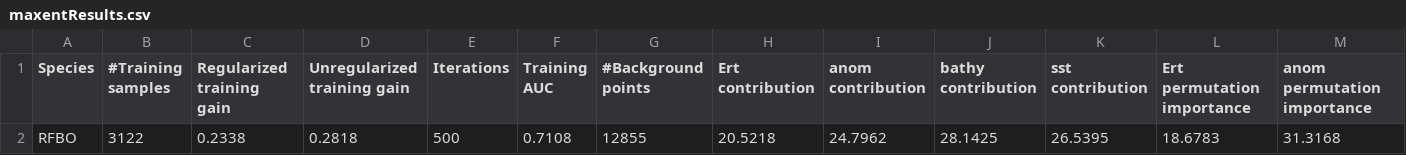
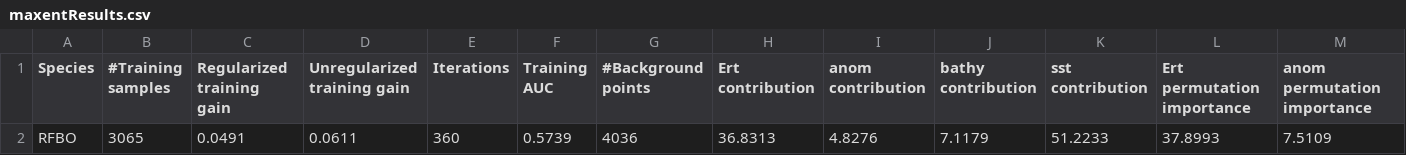
Before and after one commit to ChuckFinley/makani, a CSV file: analysis/maxent/kpc/ert/maxentResults.csv, drawn as a sheet; only a part is shown; removed rows and columns are numbered as before the commit, all else as after; rows hold the shown columns only; the diff names each change by its address in the sheet, - before the commit and + after, or states it on an @@ line.

```diff
--- a/analysis/maxent/kpc/ert/maxentResults.csv
+++ b/analysis/maxent/kpc/ert/maxentResults.csv
-row 2: RFBO | 3122 | 0.2338 | 0.2818 | 500 | 0.7108 | 12855 | 20.5218 | 24.7962 | 28.1425 | 26.5395 | 18.6783 | 31.3168
+row 2: RFBO | 3065 | 0.0491 | 0.0611 | 360 | 0.5739 | 4036 | 36.8313 | 4.8276 | 7.1179 | 51.2233 | 37.8993 | 7.5109
```
Also changed, not shown: analysis/maxent/kpc/ert/RFBO_omission.csv, analysis/maxent/kpc/ert/RFBO_samplePredictions.csv, 42 other files.
